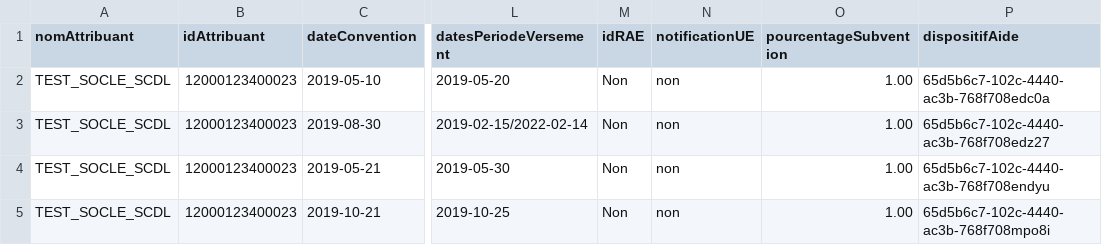
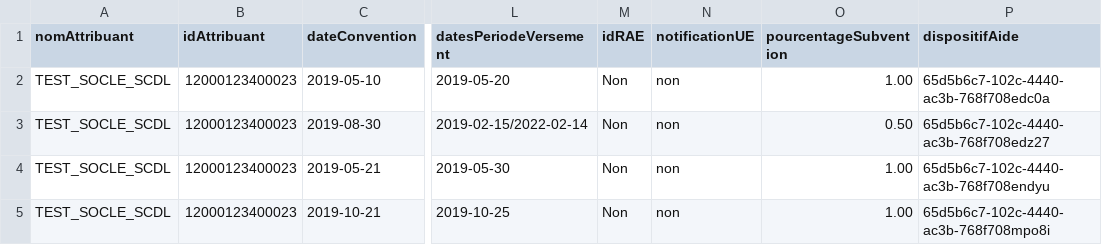
Before and after one commit to betagouv/api-subventions-asso, a CSV file: packages/api/src/modules/providers/scdl/__fixtures__/SCDL.csv, drawn as a sheet; only a part is shown, gaps mark what is left out; the diff names each change by its address in the sheet, - before the commit and + after, or states it on an @@ line.

```diff
--- a/packages/api/src/modules/providers/scdl/__fixtures__/SCDL.csv
+++ b/packages/api/src/modules/providers/scdl/__fixtures__/SCDL.csv
-O3 (pourcentageSubvention): 1.00
+O3 (pourcentageSubvention): 0.50
```
Also changed, not shown: 10 other files.
